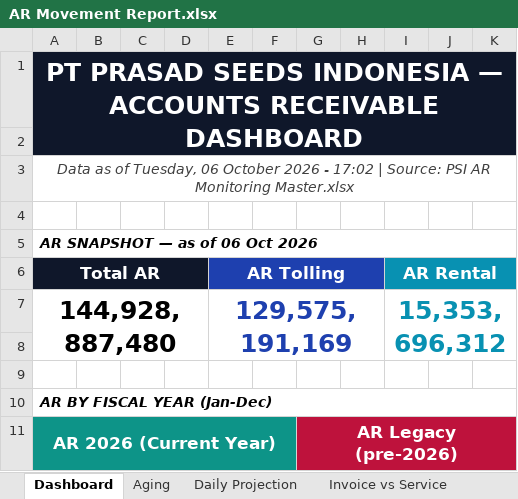
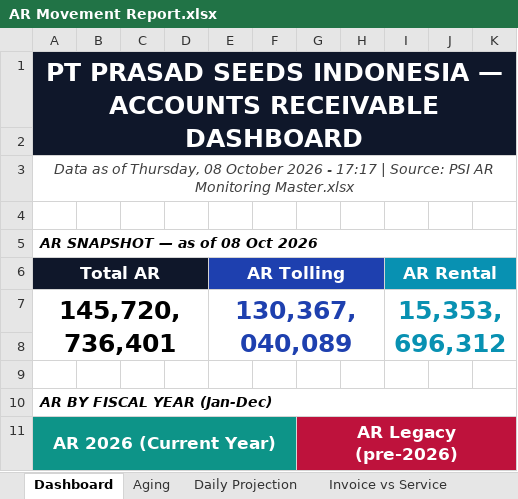
Before and after one commit to finmanagerindonesia-dev/psi-ar-dashboard, an Excel workbook: AR Movement Report.xlsx, sheet Dashboard, drawn as a sheet; only a part is shown; values as stored, in another font and other column widths than the file's, no borders; removed rows and columns are numbered as before the commit, all else as after; the diff covers the shown part only; the diff names each change by its address in the sheet, - before the commit and + after, or states it on an @@ line.

Commit message:
Auto-deploy AR dashboard 2026-10-08 17:17

```diff
--- a/AR Movement Report.xlsx (sheet Dashboard)
+++ b/AR Movement Report.xlsx (sheet Dashboard)
-A3: …as of Tuesday, 06 October 2026 - 17:02 | Source:…
+A3: …as of Thursday, 08 October 2026 - 17:17 | Source:…
-A5: AR SNAPSHOT — as of 06 Oct 2026
+A5: AR SNAPSHOT — as of 08 Oct 2026
-row 7: 144,928,887,480 |  |  |  | 129,575,191,169 |  |  |  | 15,353,696,312
+row 7: 145,720,736,401 |  |  |  | 130,367,040,089 |  |  |  | 15,353,696,312
```
Also changed, not shown: 1 added row, 1 removed row and 7 edited cells elsewhere in this sheet, sheet Daily Projection, sheet Raw Data, sheet Invoice vs Service, sheet Service & Billing, sheet Aging.
